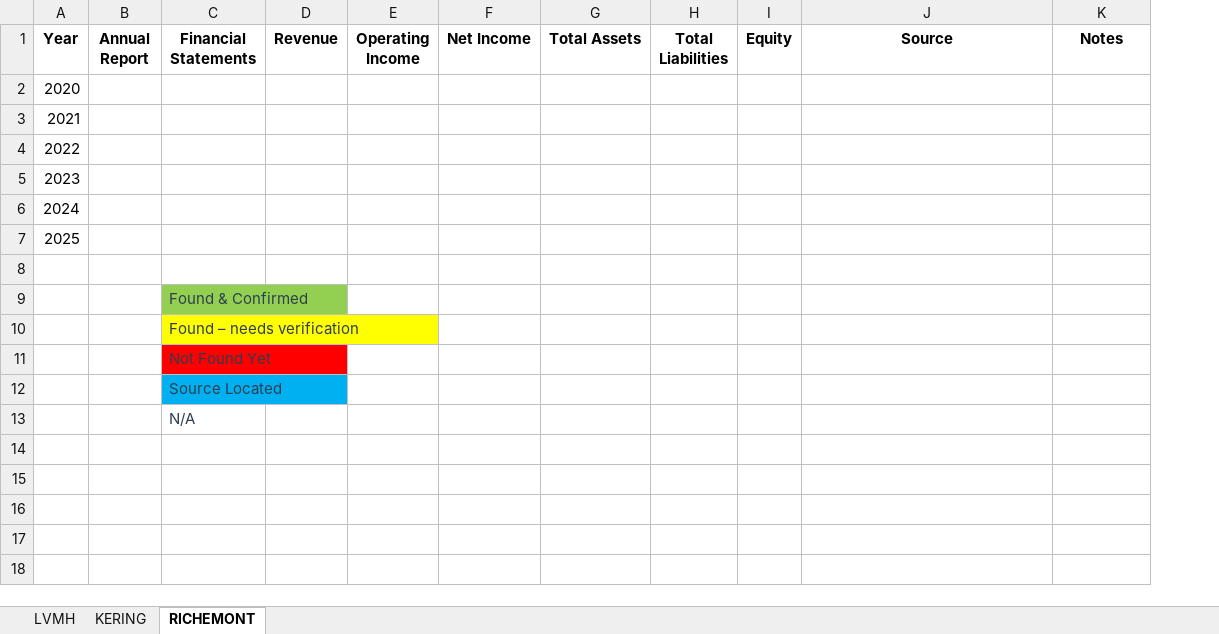
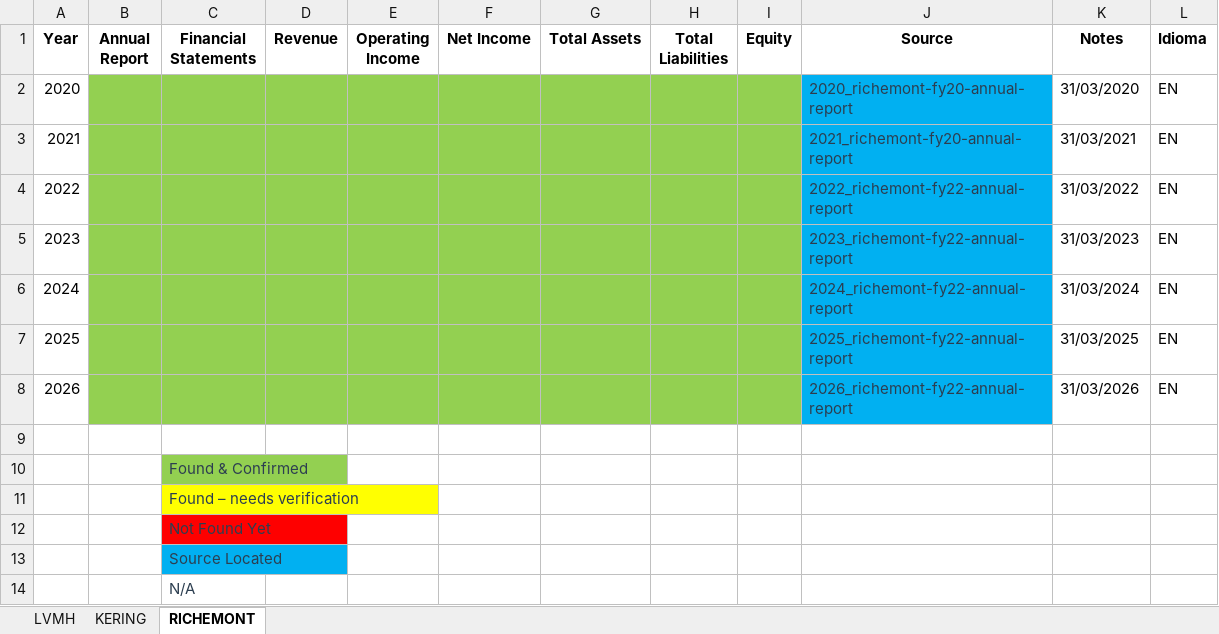
Before and after one commit to lidiapcarvalho/financial-analysis, an Excel workbook: data/data-source-checklist.xlsx, sheet RICHEMONT, drawn as a sheet; values as stored, in another font and other column widths than the file's, no borders; the diff names each change by its address in the sheet, - before the commit and + after, or states it on an @@ line.

Commit message:
[03/10/2026] Completes financial document collection

```diff
--- a/data/data-source-checklist.xlsx (sheet RICHEMONT)
+++ b/data/data-source-checklist.xlsx (sheet RICHEMONT)
+column L (Idioma), rows 2-7: all EN
-B2:I7 fill: none
+B2:I7 fill: #93D051
-J2 (Source): (empty)
+J2 (Source): 2020_richemont-fy20-annual-report
-J2:J7 fill: none
+J2:J7 fill: #01B0F1
-K2 (Notes): (empty)
+K2 (Notes): 31/03/2020
-J3 (Source): (empty)
+J3 (Source): 2021_richemont-fy20-annual-report
-K3 (Notes): (empty)
+K3 (Notes): 31/03/2021
-J4 (Source): (empty)
+J4 (Source): 2022_richemont-fy22-annual-report
-K4 (Notes): (empty)
+K4 (Notes): 31/03/2022
-J5 (Source): (empty)
+J5 (Source): 2023_richemont-fy22-annual-report
-K5 (Notes): (empty)
+K5 (Notes): 31/03/2023
-J6 (Source): (empty)
+J6 (Source): 2024_richemont-fy22-annual-report
-K6 (Notes): (empty)
+K6 (Notes): 31/03/2024
-J7 (Source): (empty)
+J7 (Source): 2025_richemont-fy22-annual-report
-K7 (Notes): (empty)
+K7 (Notes): 31/03/2025
+row 8: 2026 |  |  |  |  |  |  |  |  | 2026_richemont-fy22-annual-report | 31/03/2026 | EN
```
Also changed, not shown: sheet KERING, sheet LVMH, 9 other files.
